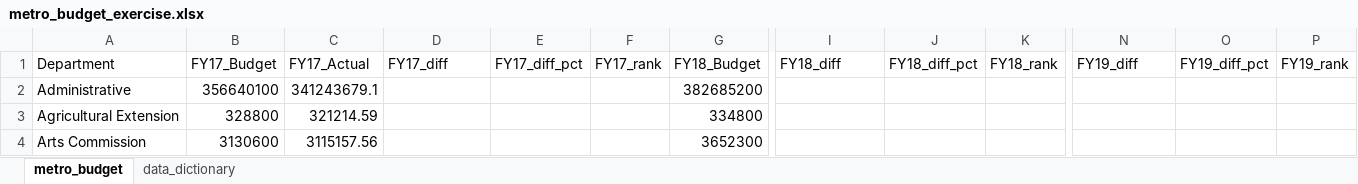
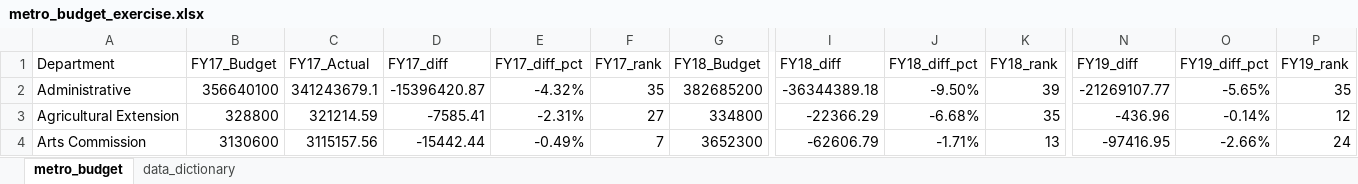
Before and after one commit to NSS-Data-Analytics-Cohort-10/lookups-budget-jayebarber, an Excel workbook: metro_budget_exercise.xlsx, sheet metro_budget, drawn as a sheet; only a part is shown, gaps mark what is left out; values as stored, in another font and other column widths than the file's, no borders; the diff covers the shown part only; the diff names each change by its address in the sheet, - before the commit and + after, or states it on an @@ line.

Commit message:
finished through #6

```diff
--- a/metro_budget_exercise.xlsx (sheet metro_budget)
+++ b/metro_budget_exercise.xlsx (sheet metro_budget)
-D2 (FY17_diff): (empty)
+D2 (FY17_diff): -15396420.87
-E2 (FY17_diff_pct): (empty)
+E2 (FY17_diff_pct): -4.32%
-F2 (FY17_rank): (empty)
+F2 (FY17_rank): 35
-I2 (FY18_diff): (empty)
+I2 (FY18_diff): -36344389.18
-J2 (FY18_diff_pct): (empty)
+J2 (FY18_diff_pct): -9.50%
-K2 (FY18_rank): (empty)
+K2 (FY18_rank): 39
-N2 (FY19_diff): (empty)
+N2 (FY19_diff): -21269107.77
-O2 (FY19_diff_pct): (empty)
+O2 (FY19_diff_pct): -5.65%
-P2 (FY19_rank): (empty)
+P2 (FY19_rank): 35
-D3 (FY17_diff): (empty)
+D3 (FY17_diff): -7585.41
-E3 (FY17_diff_pct): (empty)
+E3 (FY17_diff_pct): -2.31%
-F3 (FY17_rank): (empty)
+F3 (FY17_rank): 27
-I3 (FY18_diff): (empty)
+I3 (FY18_diff): -22366.29
-J3 (FY18_diff_pct): (empty)
+J3 (FY18_diff_pct): -6.68%
-K3 (FY18_rank): (empty)
+K3 (FY18_rank): 35
-N3 (FY19_diff): (empty)
+N3 (FY19_diff): -436.96
-O3 (FY19_diff_pct): (empty)
+O3 (FY19_diff_pct): -0.14%
-P3 (FY19_rank): (empty)
+P3 (FY19_rank): 12
-D4 (FY17_diff): (empty)
+D4 (FY17_diff): -15442.44
-E4 (FY17_diff_pct): (empty)
+E4 (FY17_diff_pct): -0.49%
-F4 (FY17_rank): (empty)
+F4 (FY17_rank): 7
-I4 (FY18_diff): (empty)
+I4 (FY18_diff): -62606.79
-J4 (FY18_diff_pct): (empty)
+J4 (FY18_diff_pct): -1.71%
-K4 (FY18_rank): (empty)
+K4 (FY18_rank): 13
-N4 (FY19_diff): (empty)
+N4 (FY19_diff): -97416.95
-O4 (FY19_diff_pct): (empty)
+O4 (FY19_diff_pct): -2.66%
-P4 (FY19_rank): (empty)
+P4 (FY19_rank): 24
```
Also changed, not shown: 18 added rows, 18 removed rows and 439 edited cells elsewhere in this sheet.
